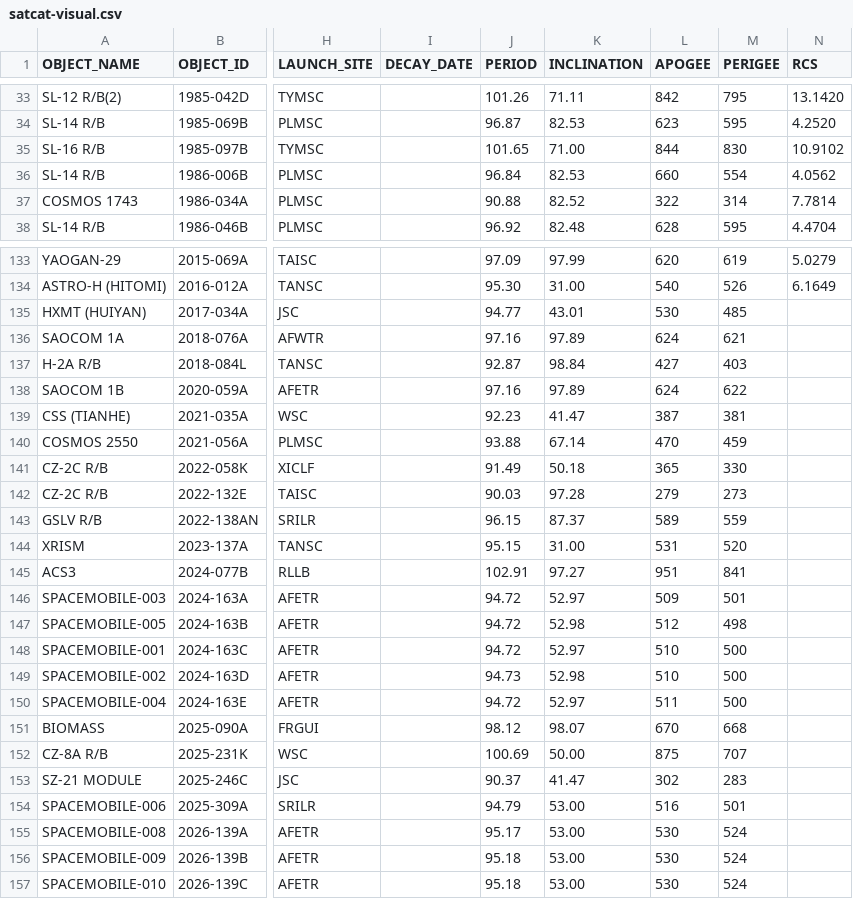
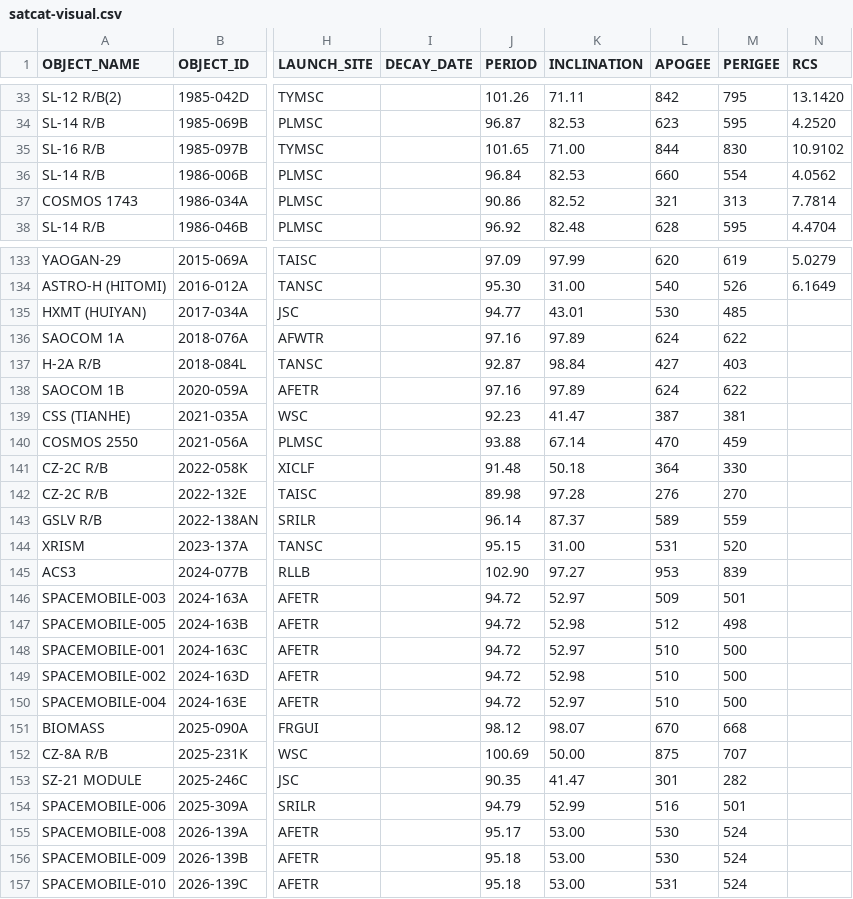
Before and after one commit to jimsBeam/my-map-satellite-mirror, a CSV file: docs/satcat-visual.csv, drawn as a sheet; only a part is shown, gaps mark what is left out; the diff covers the shown part only; the diff names each change by its address in the sheet, - before the commit and + after, or states it on an @@ line.

```diff
--- a/docs/satcat-visual.csv
+++ b/docs/satcat-visual.csv
-J37 (PERIOD): 90.88
+J37 (PERIOD): 90.86
-L37 (APOGEE): 322
+L37 (APOGEE): 321
-M37 (PERIGEE): 314
+M37 (PERIGEE): 313
-M136 (PERIGEE): 621
+M136 (PERIGEE): 622
-J141 (PERIOD): 91.49
+J141 (PERIOD): 91.48
-L141 (APOGEE): 365
+L141 (APOGEE): 364
-J142 (PERIOD): 90.03
+J142 (PERIOD): 89.98
-L142 (APOGEE): 279
+L142 (APOGEE): 276
-M142 (PERIGEE): 273
+M142 (PERIGEE): 270
-J143 (PERIOD): 96.15
+J143 (PERIOD): 96.14
-J145 (PERIOD): 102.91
+J145 (PERIOD): 102.90
-L145 (APOGEE): 951
+L145 (APOGEE): 953
-M145 (PERIGEE): 841
+M145 (PERIGEE): 839
-J149 (PERIOD): 94.73
+J149 (PERIOD): 94.72
-L150 (APOGEE): 511
+L150 (APOGEE): 510
-J153 (PERIOD): 90.37
+J153 (PERIOD): 90.35
-L153 (APOGEE): 302
+L153 (APOGEE): 301
-M153 (PERIGEE): 283
+M153 (PERIGEE): 282
-K154 (INCLINATION): 53.00
+K154 (INCLINATION): 52.99
-L157 (APOGEE): 530
+L157 (APOGEE): 531
```
Also changed, not shown: 29 edited cells elsewhere in this file, 2 other files.
